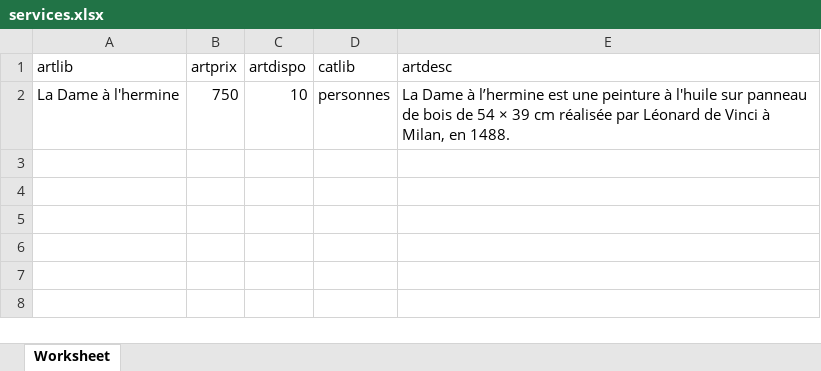
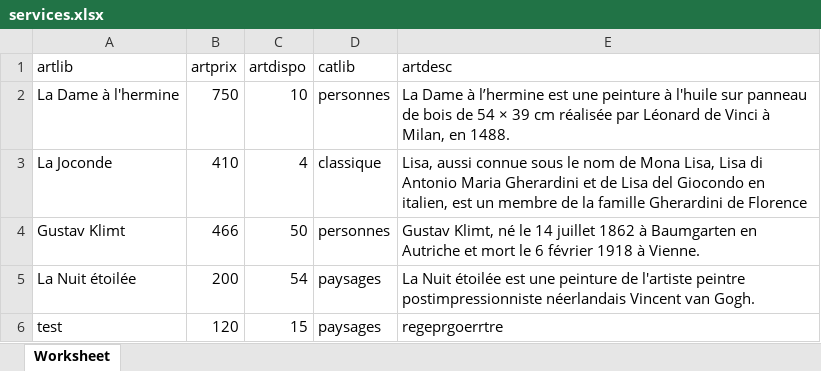
Before and after one commit to ismailgharnougui/ARTZII-SYMFONY, an Excel workbook: public/services.xlsx, sheet Worksheet, drawn as a sheet; values as stored, in another font and other column widths than the file's, no borders; the diff names each change by its address in the sheet, - before the commit and + after, or states it on an @@ line.

```diff
--- a/public/services.xlsx (sheet Worksheet)
+++ b/public/services.xlsx (sheet Worksheet)
+row 3: La Joconde | 410 | 4 | classique | Lisa, aussi connue sous le nom de Mona Lisa, Lisa di Antonio Maria Gherardini et de Lisa del Giocondo en italien, est un membre de la famille Gherardini de Florence
+row 4: Gustav Klimt | 466 | 50 | personnes | Gustav Klimt, né le 14 juillet 1862 à Baumgarten en Autriche et mort le 6 février 1918 à Vienne.
+row 5: La Nuit étoilée | 200 | 54 | paysages | La Nuit étoilée est une peinture de l'artiste peintre postimpressionniste néerlandais Vincent van Gogh.
+row 6: test | 120 | 15 | paysages | regeprgoerrtre
```
Also changed, not shown: 21 other files.
